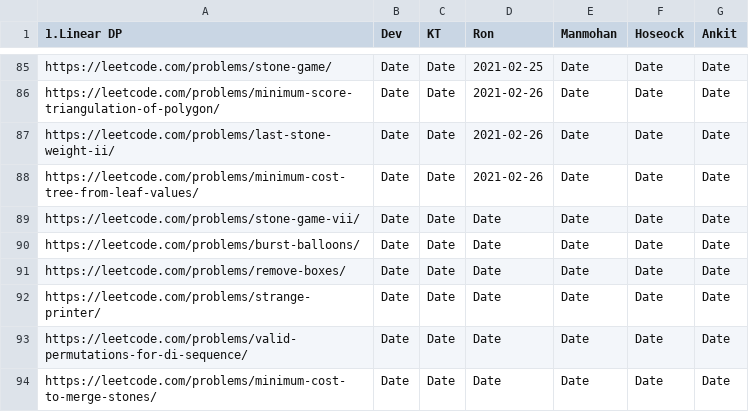
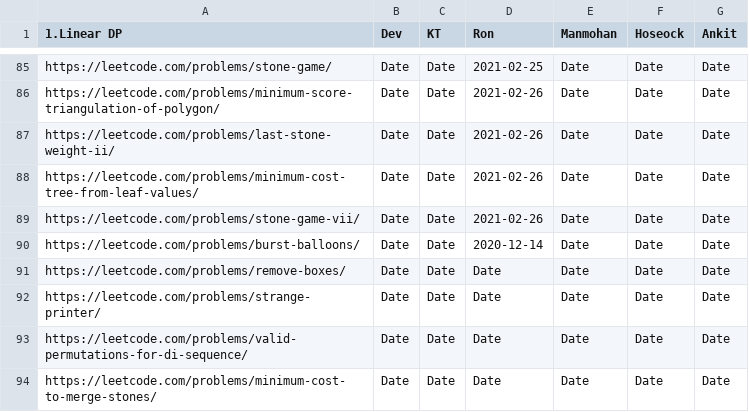
Before and after one commit to sw-devendra/algo-colab, a TSV file: dp-problems.tsv, drawn as a sheet; only a part is shown, gaps mark what is left out.

Commit message:
Update dp-problems.tsv

```diff
--- a/dp-problems.tsv
+++ b/dp-problems.tsv
@@ -88,4 +88,4 @@ https://leetcode.com/problems/last-stone-weight-ii/	Date	Date	2021-02-26	Date	Da
 https://leetcode.com/problems/minimum-cost-tree-from-leaf-values/	Date	Date	2021-02-26	Date	Date	Date
-https://leetcode.com/problems/stone-game-vii/	Date	Date	Date	Date	Date	Date
-https://leetcode.com/problems/burst-balloons/	Date	Date	Date	Date	Date	Date
+https://leetcode.com/problems/stone-game-vii/	Date	Date	2021-02-26	Date	Date	Date
+https://leetcode.com/problems/burst-balloons/	Date	Date	2020-12-14	Date	Date	Date
 https://leetcode.com/problems/remove-boxes/	Date	Date	Date	Date	Date	Date
```
